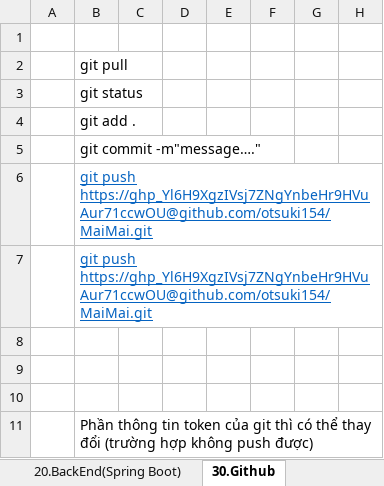
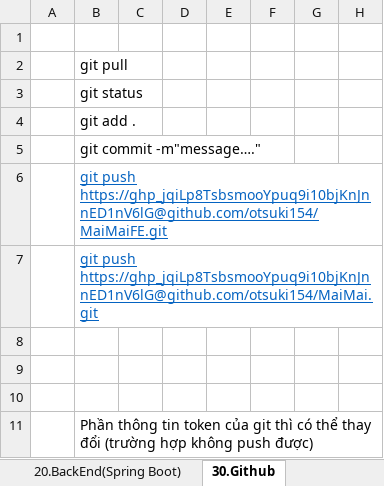
Before and after one commit to otsuki154/MaiMaiFE, an Excel workbook: 環境構築手順.xlsx, sheet 30.Github, drawn as a sheet; only a part is shown; values as stored, in another font and other column widths than the file's, no borders; charts and pictures not drawn; the diff names each change by its address in the sheet, - before the commit and + after, or states it on an @@ line.

```diff
--- a/環境構築手順.xlsx (sheet 30.Github)
+++ b/環境構築手順.xlsx (sheet 30.Github)
-B6: git push https://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@github.com/otsuki154/MaiMai.git
+B6: git push https://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@github.com/otsuki154/MaiMaiFE.git
-B7: git push https://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@github.com/otsuki154/MaiMai.git
+B7: git push https://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@github.com/otsuki154/MaiMai.git
```
Also changed, not shown: sheet 20.BackEnd(Spring Boot), sheet 10.FrontEnd(Vue), charts or pictures.
